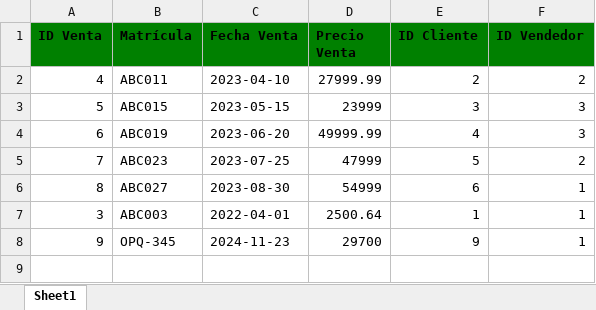
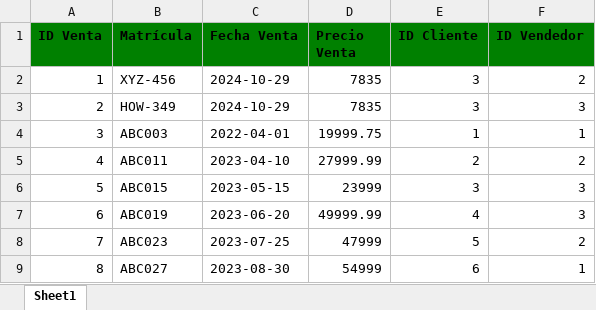
Before and after one commit to Leyan505/prototype-compra-venta-autolote, an Excel workbook: export/archivo.xlsx, sheet Sheet1, drawn as a sheet; values as stored, in another font and other column widths than the file's, no borders; removed rows and columns are numbered as before the commit, all else as after; the diff names each change by its address in the sheet, - before the commit and + after, or states it on an @@ line.

```diff
--- a/export/archivo.xlsx (sheet Sheet1)
+++ b/export/archivo.xlsx (sheet Sheet1)
+row 2: 1 | XYZ-456 | 2024-10-29 | 7835 | 3 | 2
+row 3: 2 | HOW-349 | 2024-10-29 | 7835 | 3 | 3
+row 4: 3 | ABC003 | 2022-04-01 | 19999.75 | 1 | 1
-row 7: 3 | ABC003 | 2022-04-01 | 2500.64 | 1 | 1
-row 8: 9 | OPQ-345 | 2024-11-23 | 29700 | 9 | 1
```
Also changed, not shown: 8 other files.
